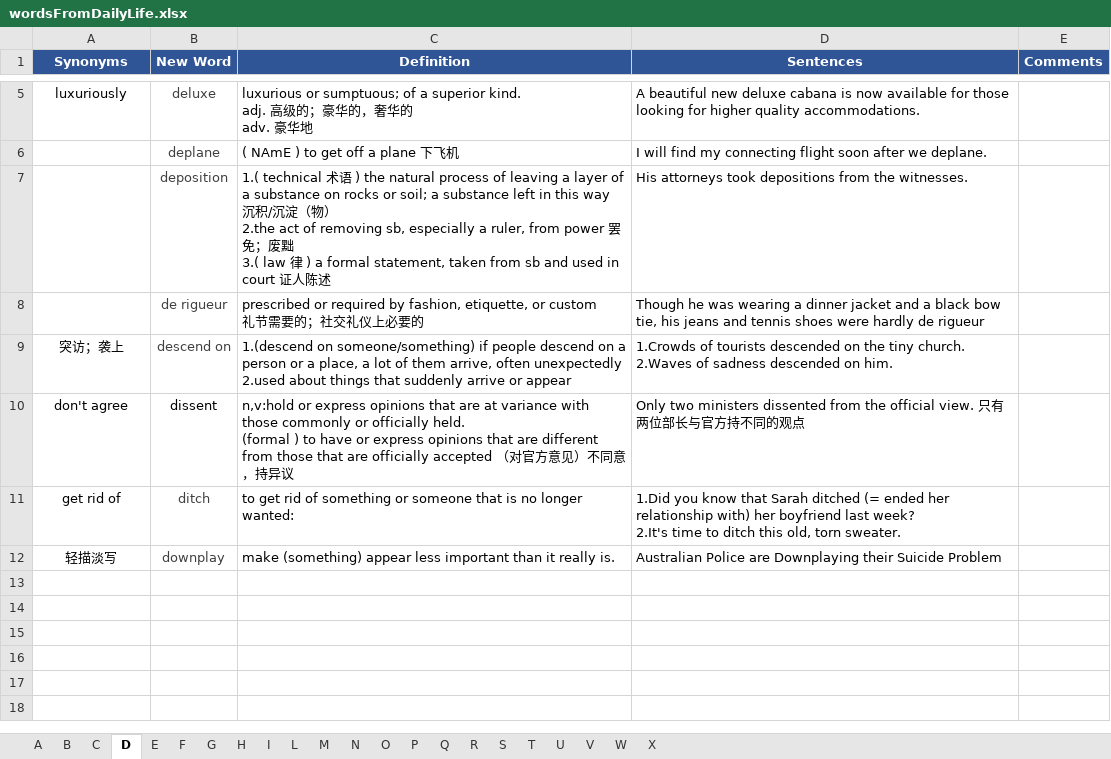
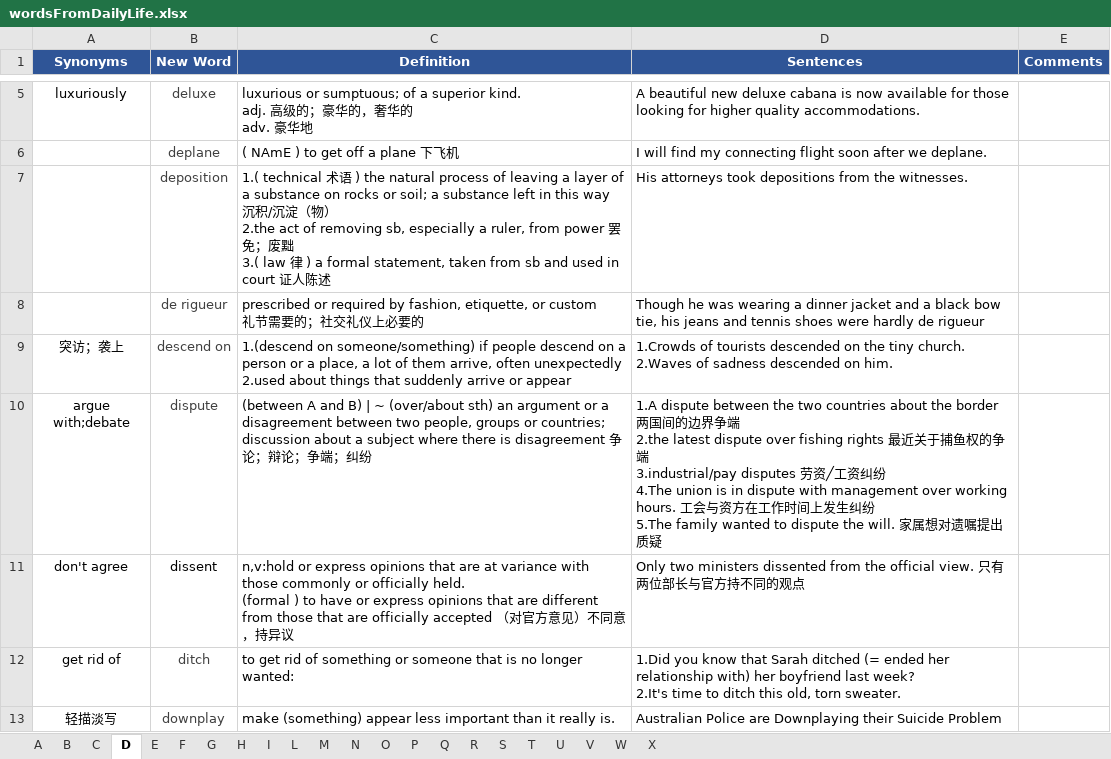
Before and after one commit to concrode/EnglishLearning, an Excel workbook: vocabulary/wordsFromDailyLife.xlsx, sheet D, drawn as a sheet; only a part is shown, gaps mark what is left out; values as stored, in another font and other column widths than the file's, no borders; ↵ is a line break in a cell; the diff names each change by its address in the sheet, - before the commit and + after, or states it on an @@ line.

```diff
--- a/vocabulary/wordsFromDailyLife.xlsx (sheet D)
+++ b/vocabulary/wordsFromDailyLife.xlsx (sheet D)
+row 10: argue with;debate | dispute | (between A and B) | ~ (over/about sth) an argument or a disagreement between two people, groups or countries; discussion about a subject where there is disagreement 争论；辩论；争端；纠纷 | 1.A dispute between the two countries about the border 两国间的边界争端 ↵ 2.the latest dispute over fishing rights 最近关于捕鱼权的争端 ↵ 3.industrial/pay disputes 劳资╱工资纠纷 ↵ 4.The union is in dispute with management over working hours. 工会与资方在工作时间上发生纠纷 ↵ 5.The family wanted to dispute the will. 家属想对遗嘱提出质疑
```
Also changed, not shown: sheet W, sheet M, sheet G, sheet H, sheet I, sheet B.
